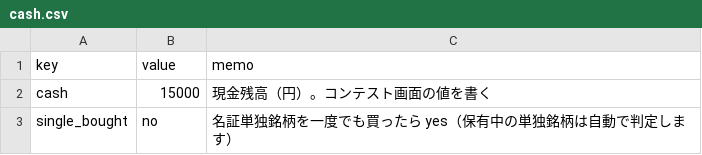
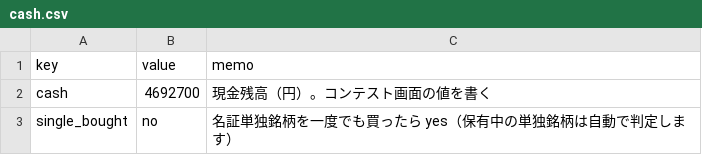
Before and after one commit to vfzfpt5767-debug/meisho-scanner, a CSV file: cash.csv, drawn as a sheet.

```diff
--- a/cash.csv
+++ b/cash.csv
@@ -1,3 +1,3 @@
 key,value,memo
-cash,15000,現金残高（円）。コンテスト画面の値を書く
+cash,4692700,現金残高（円）。コンテスト画面の値を書く
 single_bought,no,名証単独銘柄を一度でも買ったら yes（保有中の単独銘柄は自動で判定します）
```
Also changed, not shown: holdings.csv, 9 other files.
